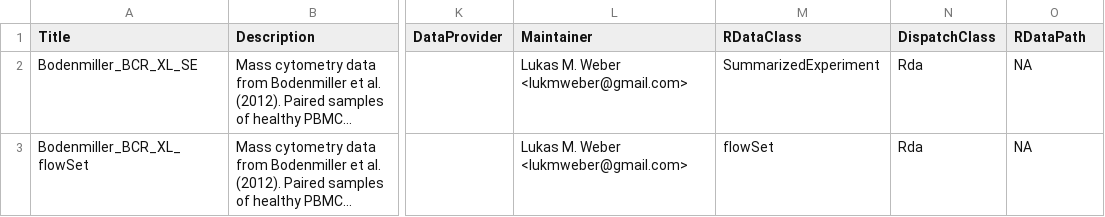
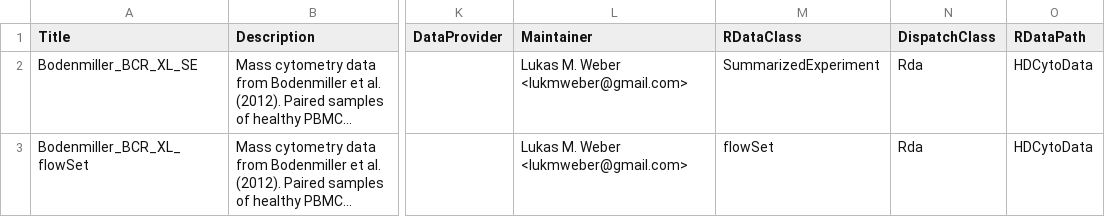
Before and after one commit to lmweber/HDCytoData, a CSV file: inst/extdata/metadata.csv, drawn as a sheet; only a part is shown, gaps mark what is left out; long unchanged cells end in …; the diff names each change by its address in the sheet, - before the commit and + after, or states it on an @@ line.

Commit message:
fix RDataPath for directory structure

```diff
--- a/inst/extdata/metadata.csv
+++ b/inst/extdata/metadata.csv
-O2:O3 (RDataPath): NA
+O2:O3 (RDataPath): HDCytoData
```
Also changed, not shown: 2 other files.
